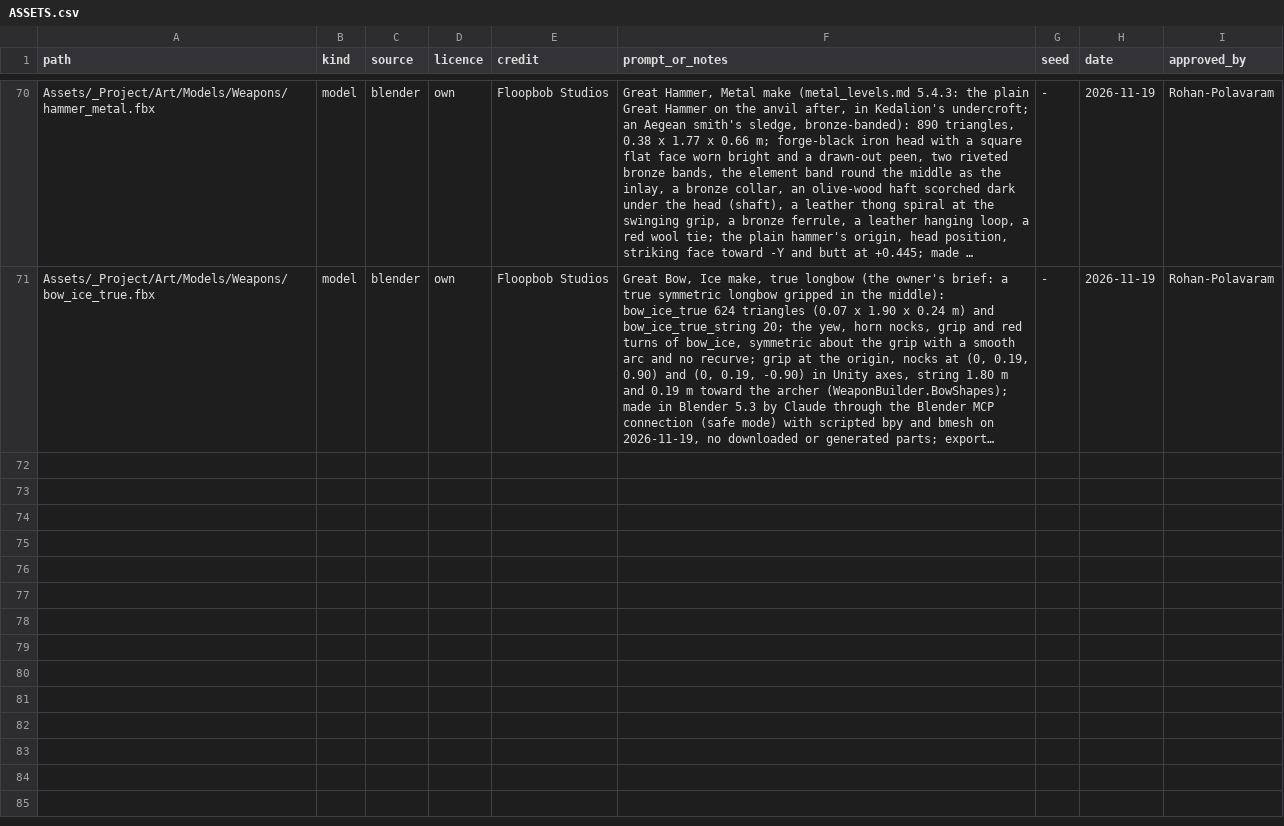
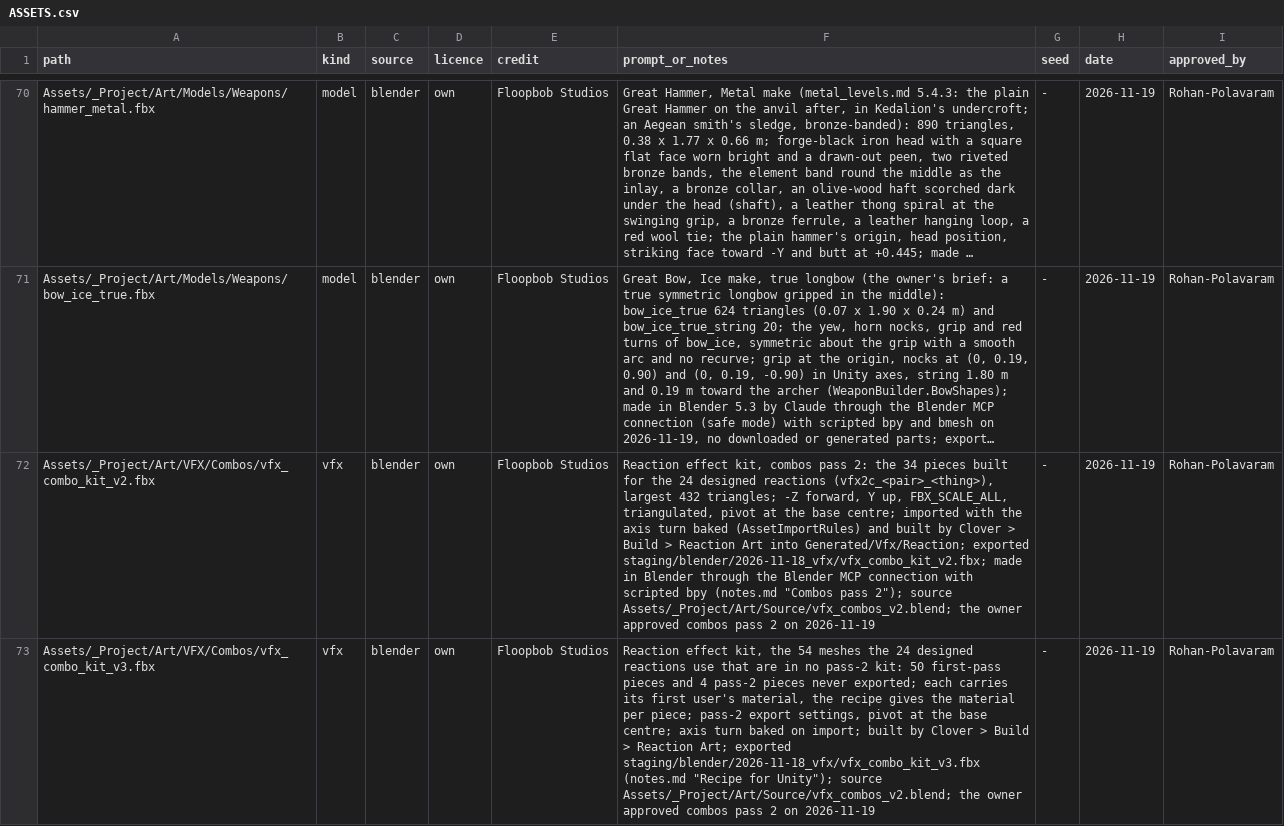
Before and after one commit to Rohanp725/Project-Clover, a CSV file: Assets/_Project/ASSETS.csv, drawn as a sheet; only a part is shown, gaps mark what is left out; long unchanged cells end in …; the diff covers the shown part only; the diff names each change by its address in the sheet, - before the commit and + after, or states it on an @@ line.

```diff
--- a/Assets/_Project/ASSETS.csv
+++ b/Assets/_Project/ASSETS.csv
+row 72: Assets/_Project/Art/VFX/Combos/vfx_combo_kit_v2.fbx | vfx | blender | own | Floopbob Studios | Reaction effect kit, combos pass 2: the 34 pieces built for the 24 designed reactions (vfx2c_<pair>_<thing>), largest 432 triangles; -Z forward, Y up, FBX_SCALE_ALL, triangulated, pivot at the base centre; imported with the axis turn baked (AssetImportRules) and built by Clover > Build > Reaction Art into Generated/Vfx/Reaction; exported staging/blender/2026-11-18_vfx/vfx_combo_kit_v2.fbx; made in Blender through the Blender MCP connection with scripted bpy (notes.md "Combos pass 2"); source Assets/_Project/Art/Source/vfx_combos_v2.blend; the owner approved combos pass 2 on 2026-11-19 | - | 2026-11-19 | Rohan-Polavaram
+row 73: Assets/_Project/Art/VFX/Combos/vfx_combo_kit_v3.fbx | vfx | blender | own | Floopbob Studios | Reaction effect kit, the 54 meshes the 24 designed reactions use that are in no pass-2 kit: 50 first-pass pieces and 4 pass-2 pieces never exported; each carries its first user's material, the recipe gives the material per piece; pass-2 export settings, pivot at the base centre; axis turn baked on import; built by Clover > Build > Reaction Art; exported staging/blender/2026-11-18_vfx/vfx_combo_kit_v3.fbx (notes.md "Recipe for Unity"); source Assets/_Project/Art/Source/vfx_combos_v2.blend; the owner approved combos pass 2 on 2026-11-19 | - | 2026-11-19 | Rohan-Polavaram
```
Also changed, not shown: 2 added rows elsewhere in this file, 10 other files.
